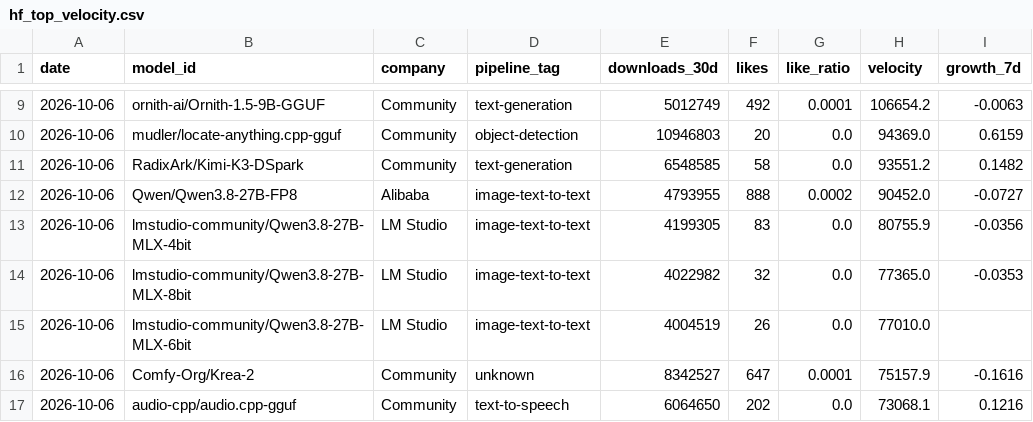
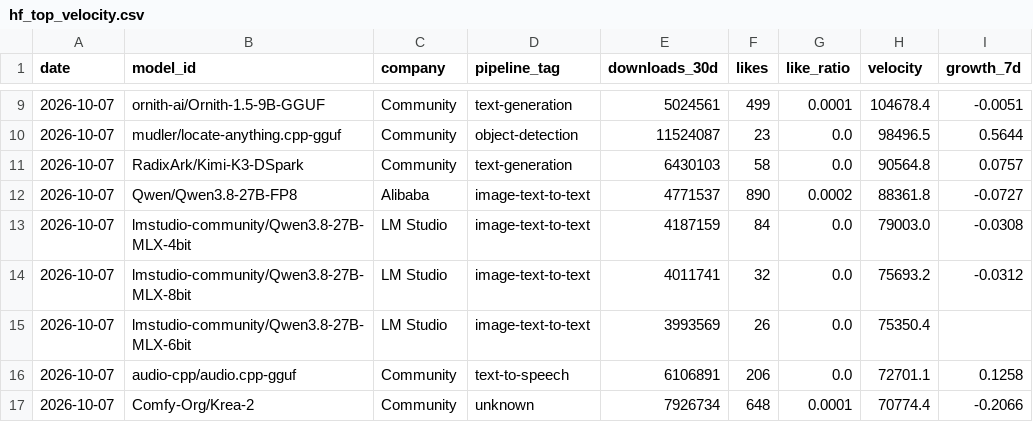
Before and after one commit to AlexLS8888/AI-Dashboard-public, a CSV file: dashboard/data/hf_top_velocity.csv, drawn as a sheet; only a part is shown, gaps mark what is left out; the diff covers the shown part only.

```diff
--- a/dashboard/data/hf_top_velocity.csv
+++ b/dashboard/data/hf_top_velocity.csv
@@ -9,9 +9,9 @@ date,model_id,company,pipeline_tag,downloads_30d,likes,like_ratio,velocity,growt
-2026-10-06,ornith-ai/Ornith-1.5-9B-GGUF,Community,text-generation,5012749,492,0.0001,106654.2,-0.0063
-2026-10-06,mudler/locate-anything.cpp-gguf,Community,object-detection,10946803,20,0.0,94369.0,0.6159
-2026-10-06,RadixArk/Kimi-K3-DSpark,Community,text-generation,6548585,58,0.0,93551.2,0.1482
-2026-10-06,Qwen/Qwen3.8-27B-FP8,Alibaba,image-text-to-text,4793955,888,0.0002,90452.0,-0.0727
-2026-10-06,lmstudio-community/Qwen3.8-27B-MLX-4bit,LM Studio,image-text-to-text,4199305,83,0.0,80755.9,-0.0356
-2026-10-06,lmstudio-community/Qwen3.8-27B-MLX-8bit,LM Studio,image-text-to-text,4022982,32,0.0,77365.0,-0.0353
-2026-10-06,lmstudio-community/Qwen3.8-27B-MLX-6bit,LM Studio,image-text-to-text,4004519,26,0.0,77010.0,
-2026-10-06,Comfy-Org/Krea-2,Community,unknown,8342527,647,0.0001,75157.9,-0.1616
-2026-10-06,audio-cpp/audio.cpp-gguf,Community,text-to-speech,6064650,202,0.0,73068.1,0.1216
+2026-10-07,ornith-ai/Ornith-1.5-9B-GGUF,Community,text-generation,5024561,499,0.0001,104678.4,-0.0051
+2026-10-07,mudler/locate-anything.cpp-gguf,Community,object-detection,11524087,23,0.0,98496.5,0.5644
+2026-10-07,RadixArk/Kimi-K3-DSpark,Community,text-generation,6430103,58,0.0,90564.8,0.0757
+2026-10-07,Qwen/Qwen3.8-27B-FP8,Alibaba,image-text-to-text,4771537,890,0.0002,88361.8,-0.0727
+2026-10-07,lmstudio-community/Qwen3.8-27B-MLX-4bit,LM Studio,image-text-to-text,4187159,84,0.0,79003.0,-0.0308
+2026-10-07,lmstudio-community/Qwen3.8-27B-MLX-8bit,LM Studio,image-text-to-text,4011741,32,0.0,75693.2,-0.0312
+2026-10-07,lmstudio-community/Qwen3.8-27B-MLX-6bit,LM Studio,image-text-to-text,3993569,26,0.0,75350.4,
+2026-10-07,audio-cpp/audio.cpp-gguf,Community,text-to-speech,6106891,206,0.0,72701.1,0.1258
+2026-10-07,Comfy-Org/Krea-2,Community,unknown,7926734,648,0.0001,70774.4,-0.2066
```
Also changed, not shown: 56 edited cells elsewhere in this file, dashboard/data/hf_company_share.csv, dashboard/data/hf_models_latest.csv, 3 other files.
